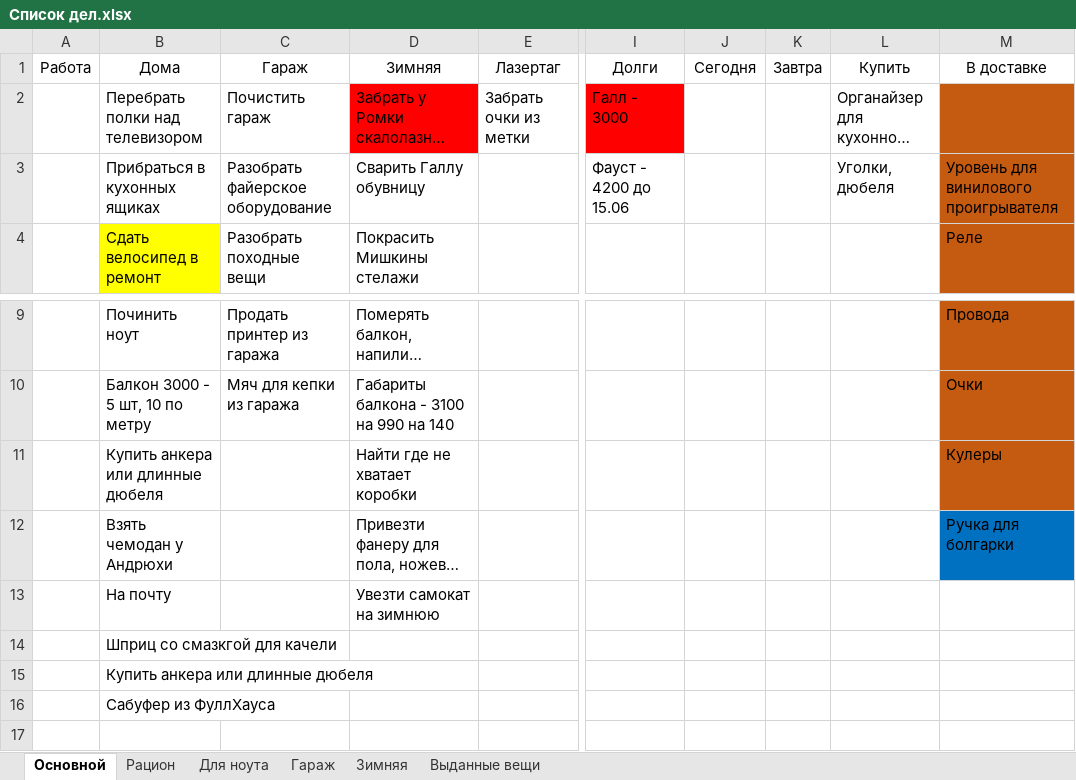
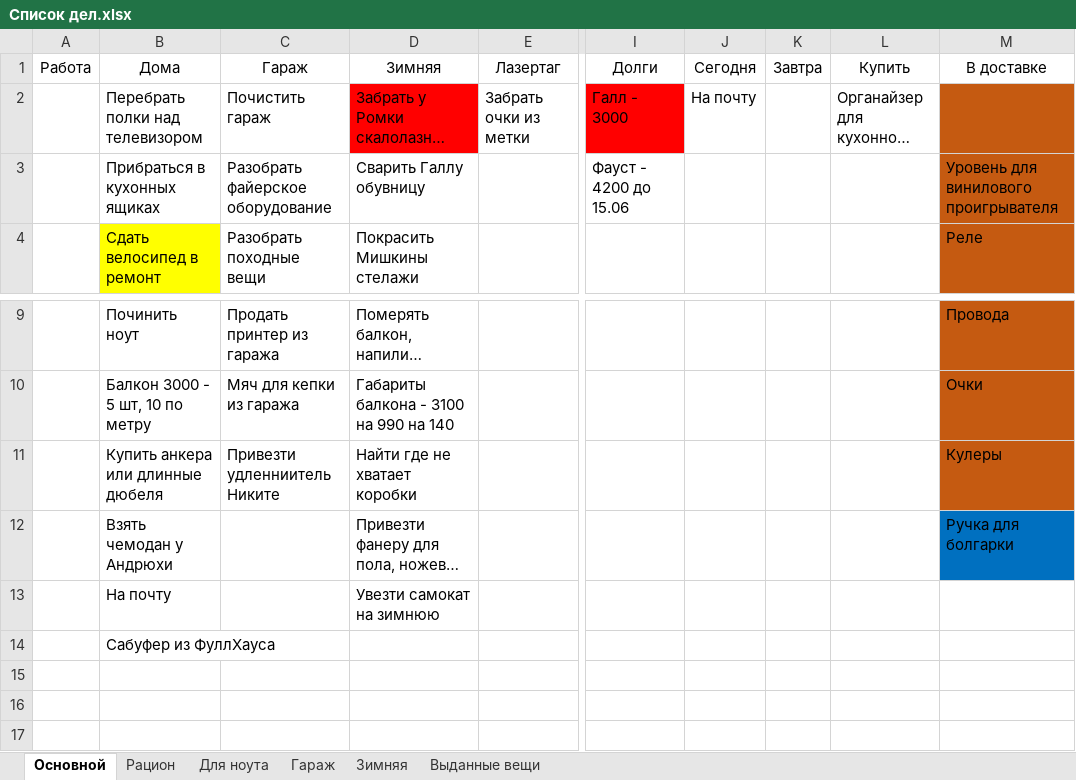
Before and after one commit to kotofeu51/MyFinance, an Excel workbook: Список дел.xlsx, sheet Основной, drawn as a sheet; only a part is shown, gaps mark what is left out; long unchanged cells end in …; values as stored, in another font and other column widths than the file's, no borders; the diff names each change by its address in the sheet, - before the commit and + after, or states it on an @@ line.

Commit message:
Update Список дел.xlsx

```diff
--- a/Список дел.xlsx (sheet Основной)
+++ b/Список дел.xlsx (sheet Основной)
-J2: (empty)
+J2: На почту
-L3: Уголки, дюбеля
+L3: (empty)
-C11: (empty)
+C11: Привезти удленниитель Никите
-B14: Шприц со смазкгой для качели
+B14: Сабуфер из ФуллХауса
-B15: Купить анкера или длинные дюбеля
+B15: (empty)
-B16: Сабуфер из ФуллХауса
+B16: (empty)
```
Also changed, not shown: sheet Выданные вещи.
